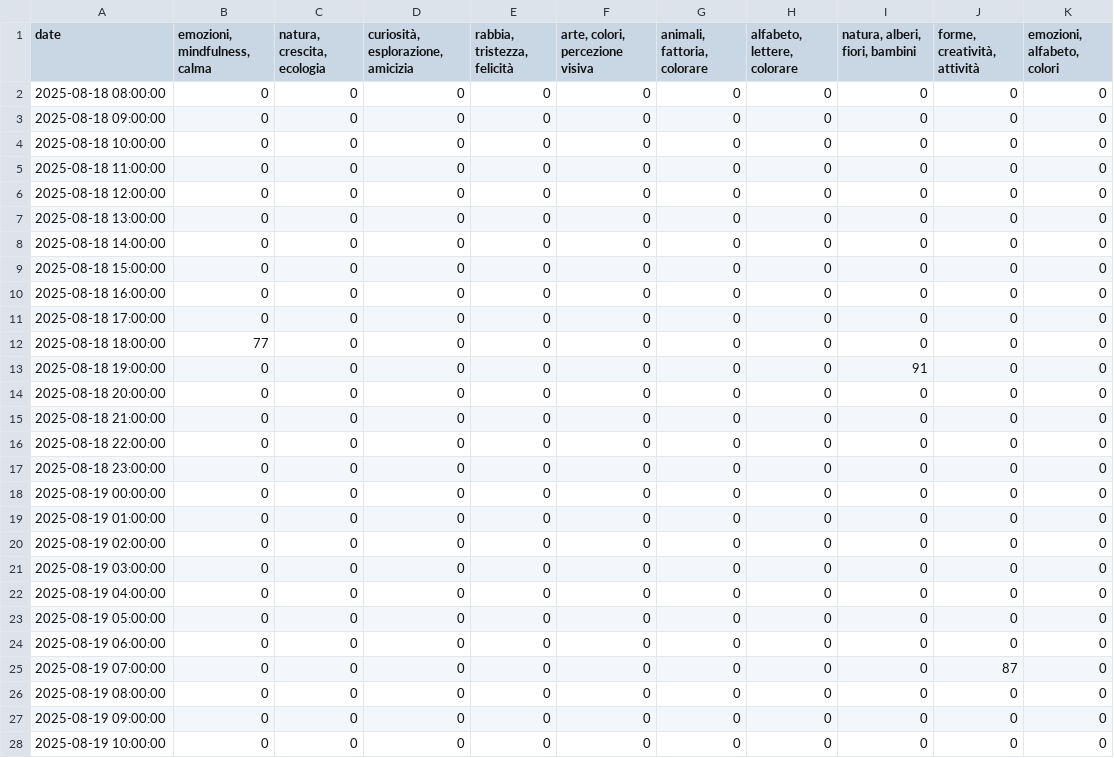
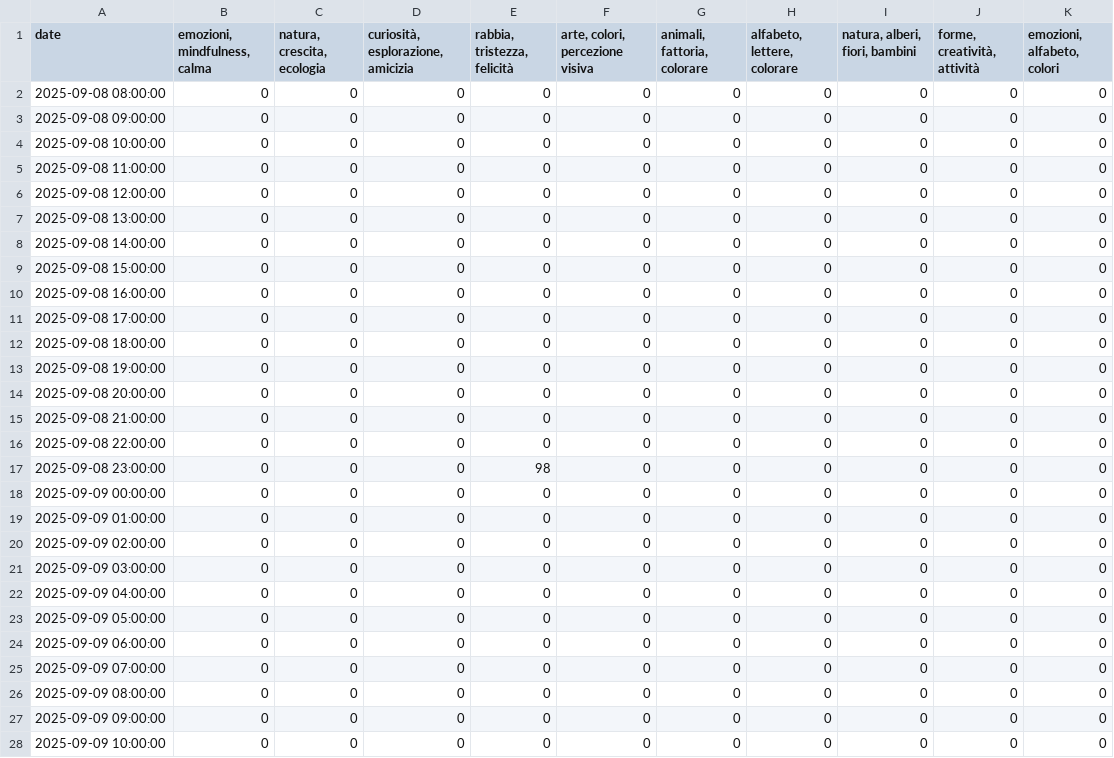
Before and after one commit to Pierluigi-De-Palo/CSV-editoriali-per-GPT, a CSV file: output/trends_selfpub.csv, drawn as a sheet; only a part is shown; the diff covers the shown part only.

```diff
--- a/output/trends_selfpub.csv
+++ b/output/trends_selfpub.csv
@@ -1,28 +1,28 @@
 date,"emozioni, mindfulness, calma","natura, crescita, ecologia","curiosità, esplorazione, amicizia","rabbia, tristezza, felicità","arte, colori, percezione visiva","animali, fattoria, colorare","alfabeto, lettere, colorare","natura, alberi, fiori, bambini","forme, creatività, attività","emozioni, alfabeto, colori"
-2025-08-18 08:00:00,0,0,0,0,0,0,0,0,0,0
-2025-08-18 09:00:00,0,0,0,0,0,0,0,0,0,0
-2025-08-18 10:00:00,0,0,0,0,0,0,0,0,0,0
-2025-08-18 11:00:00,0,0,0,0,0,0,0,0,0,0
-2025-08-18 12:00:00,0,0,0,0,0,0,0,0,0,0
-2025-08-18 13:00:00,0,0,0,0,0,0,0,0,0,0
-2025-08-18 14:00:00,0,0,0,0,0,0,0,0,0,0
-2025-08-18 15:00:00,0,0,0,0,0,0,0,0,0,0
-2025-08-18 16:00:00,0,0,0,0,0,0,0,0,0,0
-2025-08-18 17:00:00,0,0,0,0,0,0,0,0,0,0
-2025-08-18 18:00:00,77,0,0,0,0,0,0,0,0,0
-2025-08-18 19:00:00,0,0,0,0,0,0,0,91,0,0
-2025-08-18 20:00:00,0,0,0,0,0,0,0,0,0,0
-2025-08-18 21:00:00,0,0,0,0,0,0,0,0,0,0
-2025-08-18 22:00:00,0,0,0,0,0,0,0,0,0,0
-2025-08-18 23:00:00,0,0,0,0,0,0,0,0,0,0
-2025-08-19 00:00:00,0,0,0,0,0,0,0,0,0,0
-2025-08-19 01:00:00,0,0,0,0,0,0,0,0,0,0
-2025-08-19 02:00:00,0,0,0,0,0,0,0,0,0,0
-2025-08-19 03:00:00,0,0,0,0,0,0,0,0,0,0
-2025-08-19 04:00:00,0,0,0,0,0,0,0,0,0,0
-2025-08-19 05:00:00,0,0,0,0,0,0,0,0,0,0
-2025-08-19 06:00:00,0,0,0,0,0,0,0,0,0,0
-2025-08-19 07:00:00,0,0,0,0,0,0,0,0,87,0
-2025-08-19 08:00:00,0,0,0,0,0,0,0,0,0,0
-2025-08-19 09:00:00,0,0,0,0,0,0,0,0,0,0
-2025-08-19 10:00:00,0,0,0,0,0,0,0,0,0,0
+2025-09-08 08:00:00,0,0,0,0,0,0,0,0,0,0
+2025-09-08 09:00:00,0,0,0,0,0,0,0,0,0,0
+2025-09-08 10:00:00,0,0,0,0,0,0,0,0,0,0
+2025-09-08 11:00:00,0,0,0,0,0,0,0,0,0,0
+2025-09-08 12:00:00,0,0,0,0,0,0,0,0,0,0
+2025-09-08 13:00:00,0,0,0,0,0,0,0,0,0,0
+2025-09-08 14:00:00,0,0,0,0,0,0,0,0,0,0
+2025-09-08 15:00:00,0,0,0,0,0,0,0,0,0,0
+2025-09-08 16:00:00,0,0,0,0,0,0,0,0,0,0
+2025-09-08 17:00:00,0,0,0,0,0,0,0,0,0,0
+2025-09-08 18:00:00,0,0,0,0,0,0,0,0,0,0
+2025-09-08 19:00:00,0,0,0,0,0,0,0,0,0,0
+2025-09-08 20:00:00,0,0,0,0,0,0,0,0,0,0
+2025-09-08 21:00:00,0,0,0,0,0,0,0,0,0,0
+2025-09-08 22:00:00,0,0,0,0,0,0,0,0,0,0
+2025-09-08 23:00:00,0,0,0,98,0,0,0,0,0,0
+2025-09-09 00:00:00,0,0,0,0,0,0,0,0,0,0
+2025-09-09 01:00:00,0,0,0,0,0,0,0,0,0,0
+2025-09-09 02:00:00,0,0,0,0,0,0,0,0,0,0
+2025-09-09 03:00:00,0,0,0,0,0,0,0,0,0,0
+2025-09-09 04:00:00,0,0,0,0,0,0,0,0,0,0
+2025-09-09 05:00:00,0,0,0,0,0,0,0,0,0,0
+2025-09-09 06:00:00,0,0,0,0,0,0,0,0,0,0
+2025-09-09 07:00:00,0,0,0,0,0,0,0,0,0,0
+2025-09-09 08:00:00,0,0,0,0,0,0,0,0,0,0
+2025-09-09 09:00:00,0,0,0,0,0,0,0,0,0,0
+2025-09-09 10:00:00,0,0,0,0,0,0,0,0,0,0
```
Also changed, not shown: 147 edited cells elsewhere in this file, niches_enriched.csv, output/books_selfpub.csv.
